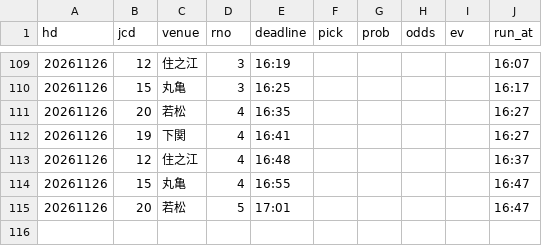
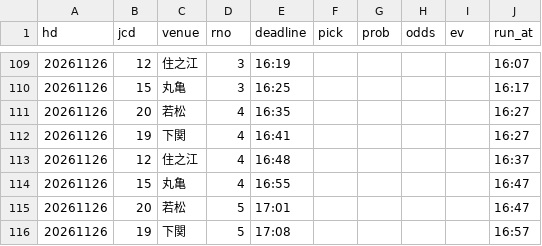
Before and after one commit to pocha2525/boatrace-ai, a CSV file: logs/20261126.csv, drawn as a sheet; only a part is shown, gaps mark what is left out.

```diff
--- a/logs/20261126.csv
+++ b/logs/20261126.csv
@@ -115 +115,2 @@ hd,jcd,venue,rno,deadline,pick,prob,odds,ev,run_at
 20261126,20,若松,5,17:01,,,,,16:47
+20261126,19,下関,5,17:08,,,,,16:57
```
Also changed, not shown: logs/notify_20261126.csv, logs/results_20261126.csv.
